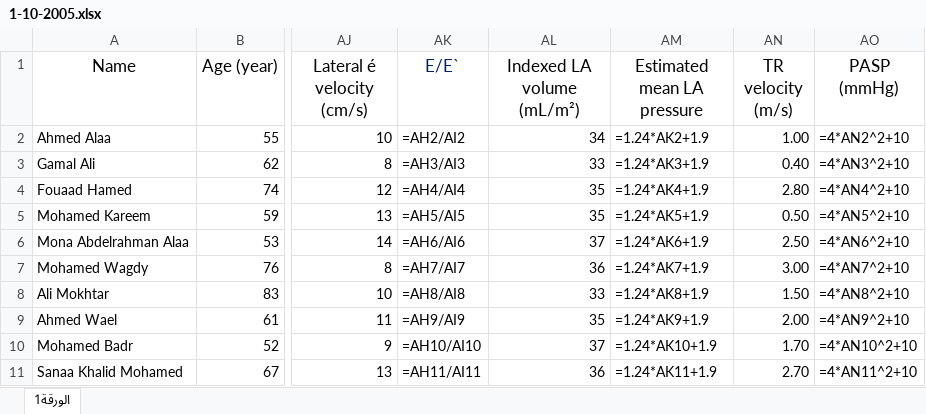
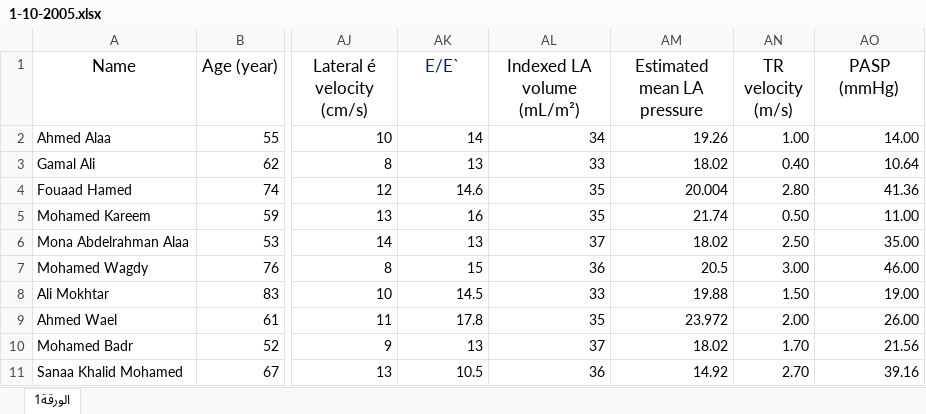
Before and after one commit to TasnimHamdy/Cardiac-relaxation-capacity, an Excel workbook: 1-10-2005.xlsx, sheet الورقة1, drawn as a sheet; only a part is shown, gaps mark what is left out; values as stored, in another font and other column widths than the file's, no borders; formulas are shown in place of their values; the diff covers the shown part only; the diff names each change by its address in the sheet, - before the commit and + after, or states it on an @@ line.

```diff
--- a/1-10-2005.xlsx (sheet الورقة1)
+++ b/1-10-2005.xlsx (sheet الورقة1)
-AK2 (E/E`): =AH2/AI2
+AK2 (E/E`): 14
-AM2 (Estimated mean LA pressure): =1.24*AK2+1.9
+AM2 (Estimated mean LA pressure): 19.26
-AO2 (PASP (mmHg)): =4*AN2^2+10
+AO2 (PASP (mmHg)): 14.00
-AK3 (E/E`): =AH3/AI3
+AK3 (E/E`): 13
-AM3 (Estimated mean LA pressure): =1.24*AK3+1.9
+AM3 (Estimated mean LA pressure): 18.02
-AO3 (PASP (mmHg)): =4*AN3^2+10
+AO3 (PASP (mmHg)): 10.64
-AK4 (E/E`): =AH4/AI4
+AK4 (E/E`): 14.6
-AM4 (Estimated mean LA pressure): =1.24*AK4+1.9
+AM4 (Estimated mean LA pressure): 20.004
-AO4 (PASP (mmHg)): =4*AN4^2+10
+AO4 (PASP (mmHg)): 41.36
-AK5 (E/E`): =AH5/AI5
+AK5 (E/E`): 16
-AM5 (Estimated mean LA pressure): =1.24*AK5+1.9
+AM5 (Estimated mean LA pressure): 21.74
-AO5 (PASP (mmHg)): =4*AN5^2+10
+AO5 (PASP (mmHg)): 11.00
-AK6 (E/E`): =AH6/AI6
+AK6 (E/E`): 13
-AM6 (Estimated mean LA pressure): =1.24*AK6+1.9
+AM6 (Estimated mean LA pressure): 18.02
-AO6 (PASP (mmHg)): =4*AN6^2+10
+AO6 (PASP (mmHg)): 35.00
-AK7 (E/E`): =AH7/AI7
+AK7 (E/E`): 15
-AM7 (Estimated mean LA pressure): =1.24*AK7+1.9
+AM7 (Estimated mean LA pressure): 20.5
-AO7 (PASP (mmHg)): =4*AN7^2+10
+AO7 (PASP (mmHg)): 46.00
-AK8 (E/E`): =AH8/AI8
+AK8 (E/E`): 14.5
-AM8 (Estimated mean LA pressure): =1.24*AK8+1.9
+AM8 (Estimated mean LA pressure): 19.88
-AO8 (PASP (mmHg)): =4*AN8^2+10
+AO8 (PASP (mmHg)): 19.00
-AK9 (E/E`): =AH9/AI9
+AK9 (E/E`): 17.8
-AM9 (Estimated mean LA pressure): =1.24*AK9+1.9
+AM9 (Estimated mean LA pressure): 23.972
-AO9 (PASP (mmHg)): =4*AN9^2+10
+AO9 (PASP (mmHg)): 26.00
-AK10 (E/E`): =AH10/AI10
+AK10 (E/E`): 13
-AM10 (Estimated mean LA pressure): =1.24*AK10+1.9
+AM10 (Estimated mean LA pressure): 18.02
-AO10 (PASP (mmHg)): =4*AN10^2+10
+AO10 (PASP (mmHg)): 21.56
-AK11 (E/E`): =AH11/AI11
+AK11 (E/E`): 10.5
-AM11 (Estimated mean LA pressure): =1.24*AK11+1.9
+AM11 (Estimated mean LA pressure): 14.92
-AO11 (PASP (mmHg)): =4*AN11^2+10
+AO11 (PASP (mmHg)): 39.16
```
Also changed, not shown: 276 edited cells elsewhere in this sheet, 3 other files.
